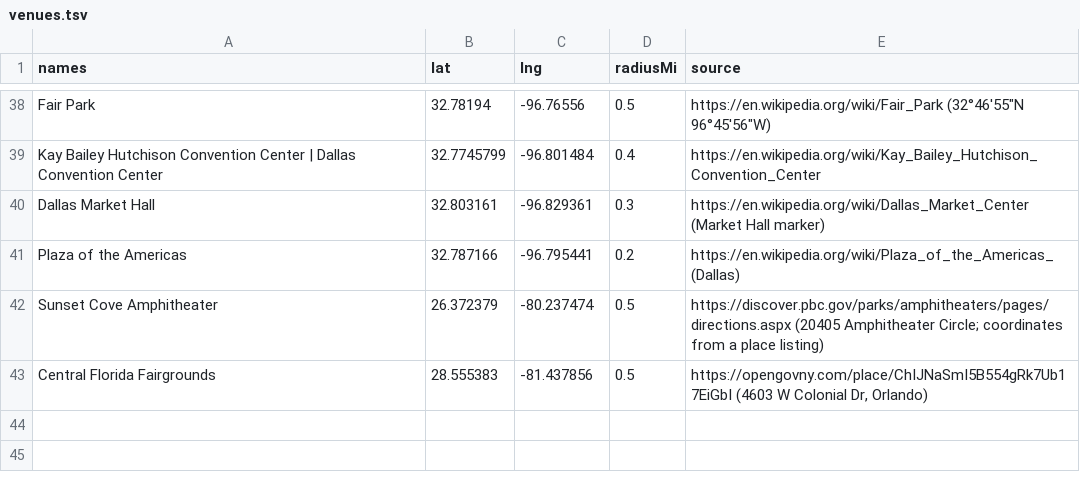
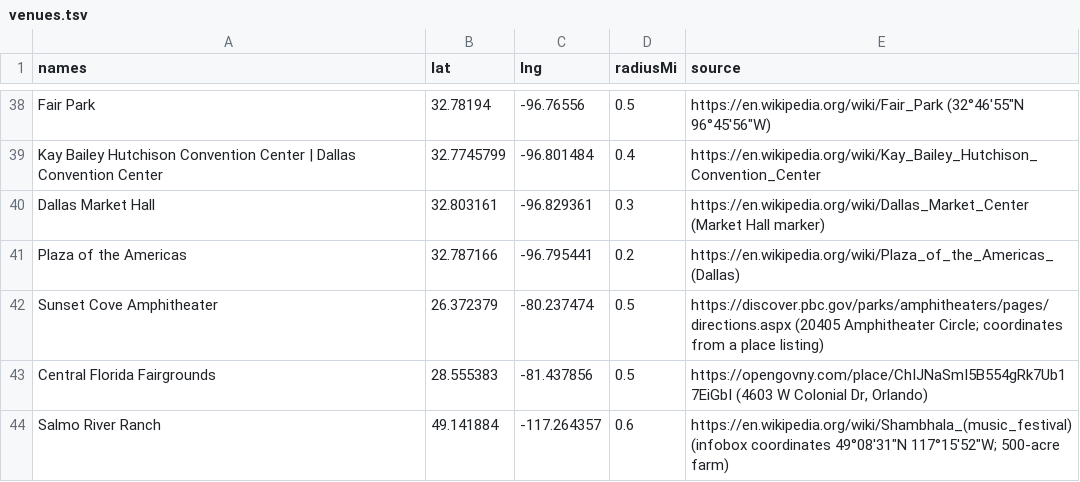
Before and after one commit to jakeoborn/Plursky, a TSV file: data/historical/scan-calendar/venues.tsv, drawn as a sheet; only a part is shown, gaps mark what is left out; the diff names each change by its address in the sheet, - before the commit and + after, or states it on an @@ line.

```diff
--- a/data/historical/scan-calendar/venues.tsv
+++ b/data/historical/scan-calendar/venues.tsv
+row 44: Salmo River Ranch | 49.141884 | -117.264357 | 0.6 | https://en.wikipedia.org/wiki/Shambhala_(music_festival) (infobox coordinates 49°08′31″N 117°15′52″W; 500-acre farm)
```
Also changed, not shown: data/historical/scan-calendar/families.tsv, data/historical/scan-calendar/supplement.tsv, 41 other files.
